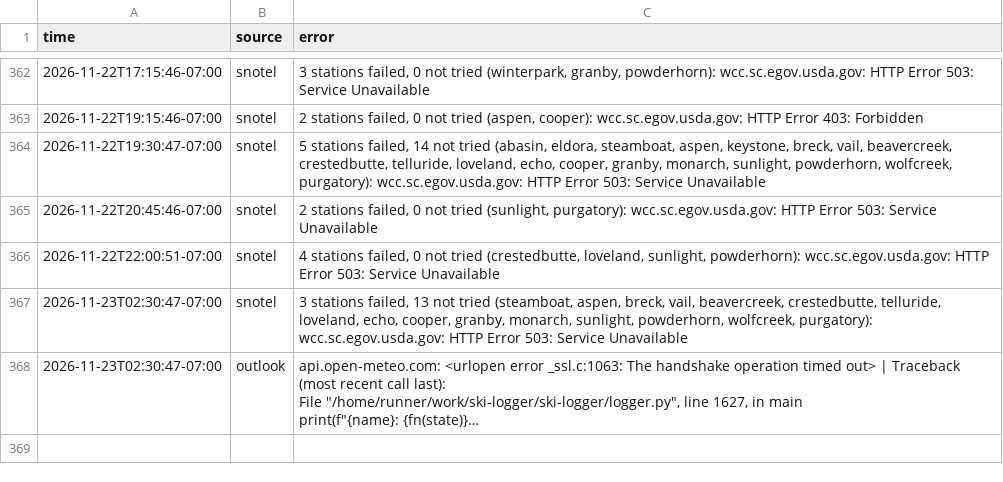
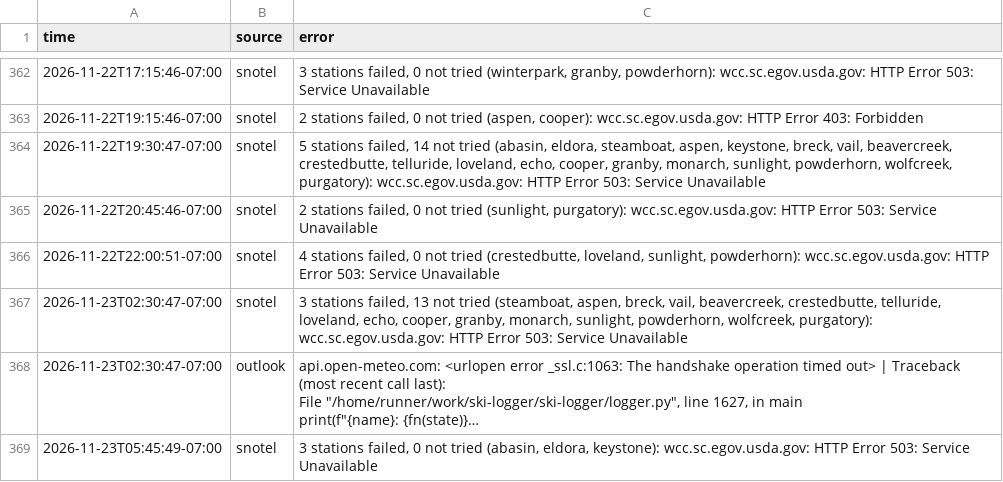
Before and after one commit to i70skibum/ski-logger, a CSV file: data/errors/2026-11.csv, drawn as a sheet; only a part is shown, gaps mark what is left out; long unchanged cells end in …; the diff names each change by its address in the sheet, - before the commit and + after, or states it on an @@ line.

Commit message:
data 2026-11-23T12:49Z

```diff
--- a/data/errors/2026-11.csv
+++ b/data/errors/2026-11.csv
+row 369: 2026-11-23T05:45:49-07:00 | snotel | 3 stations failed, 0 not tried (abasin, eldora, keystone): wcc.sc.egov.usda.gov: HTTP Error 503: Service Unavailable
```
Also changed, not shown: data/events/2026-11.csv, data/road_conditions/2026-11.csv, 7 other files.
